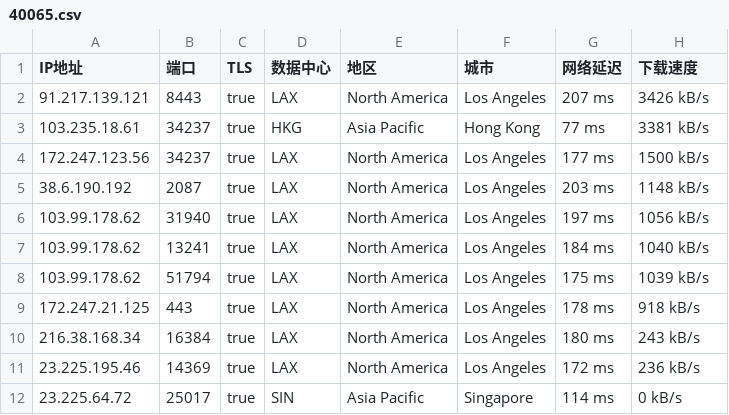
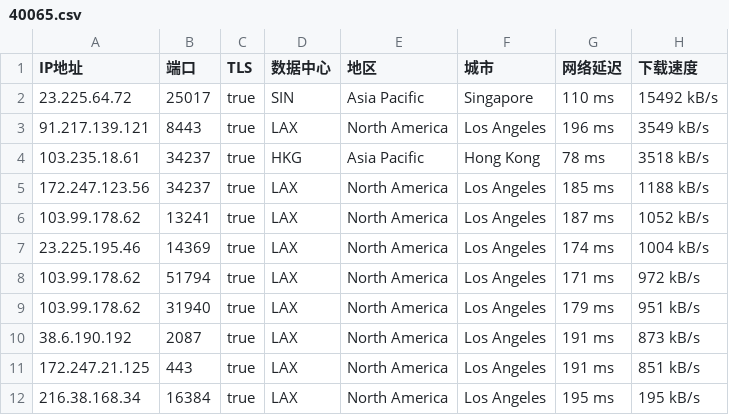
Before and after one commit to o2sky/yxip, a CSV file: ct/40065.csv, drawn as a sheet.

```diff
--- a/ct/40065.csv
+++ b/ct/40065.csv
@@ -1,12 +1,12 @@
 IP地址,端口,TLS,数据中心,地区,城市,网络延迟,下载速度
-91.217.139.121,8443,true,LAX,North America,Los Angeles,207 ms,3426 kB/s
-103.235.18.61,34237,true,HKG,Asia Pacific,Hong Kong,77 ms,3381 kB/s
-172.247.123.56,34237,true,LAX,North America,Los Angeles,177 ms,1500 kB/s
-38.6.190.192,2087,true,LAX,North America,Los Angeles,203 ms,1148 kB/s
-103.99.178.62,31940,true,LAX,North America,Los Angeles,197 ms,1056 kB/s
-103.99.178.62,13241,true,LAX,North America,Los Angeles,184 ms,1040 kB/s
-103.99.178.62,51794,true,LAX,North America,Los Angeles,175 ms,1039 kB/s
-172.247.21.125,443,true,LAX,North America,Los Angeles,178 ms,918 kB/s
-216.38.168.34,16384,true,LAX,North America,Los Angeles,180 ms,243 kB/s
-23.225.195.46,14369,true,LAX,North America,Los Angeles,172 ms,236 kB/s
-23.225.64.72,25017,true,SIN,Asia Pacific,Singapore,114 ms,0 kB/s
+23.225.64.72,25017,true,SIN,Asia Pacific,Singapore,110 ms,15492 kB/s
+91.217.139.121,8443,true,LAX,North America,Los Angeles,196 ms,3549 kB/s
+103.235.18.61,34237,true,HKG,Asia Pacific,Hong Kong,78 ms,3518 kB/s
+172.247.123.56,34237,true,LAX,North America,Los Angeles,185 ms,1188 kB/s
+103.99.178.62,13241,true,LAX,North America,Los Angeles,187 ms,1052 kB/s
+23.225.195.46,14369,true,LAX,North America,Los Angeles,174 ms,1004 kB/s
+103.99.178.62,51794,true,LAX,North America,Los Angeles,171 ms,972 kB/s
+103.99.178.62,31940,true,LAX,North America,Los Angeles,179 ms,951 kB/s
+38.6.190.192,2087,true,LAX,North America,Los Angeles,191 ms,873 kB/s
+172.247.21.125,443,true,LAX,North America,Los Angeles,191 ms,851 kB/s
+216.38.168.34,16384,true,LAX,North America,Los Angeles,195 ms,195 kB/s
```
Also changed, not shown: ct/16509.csv, ct/31898.csv, 2 other files.
